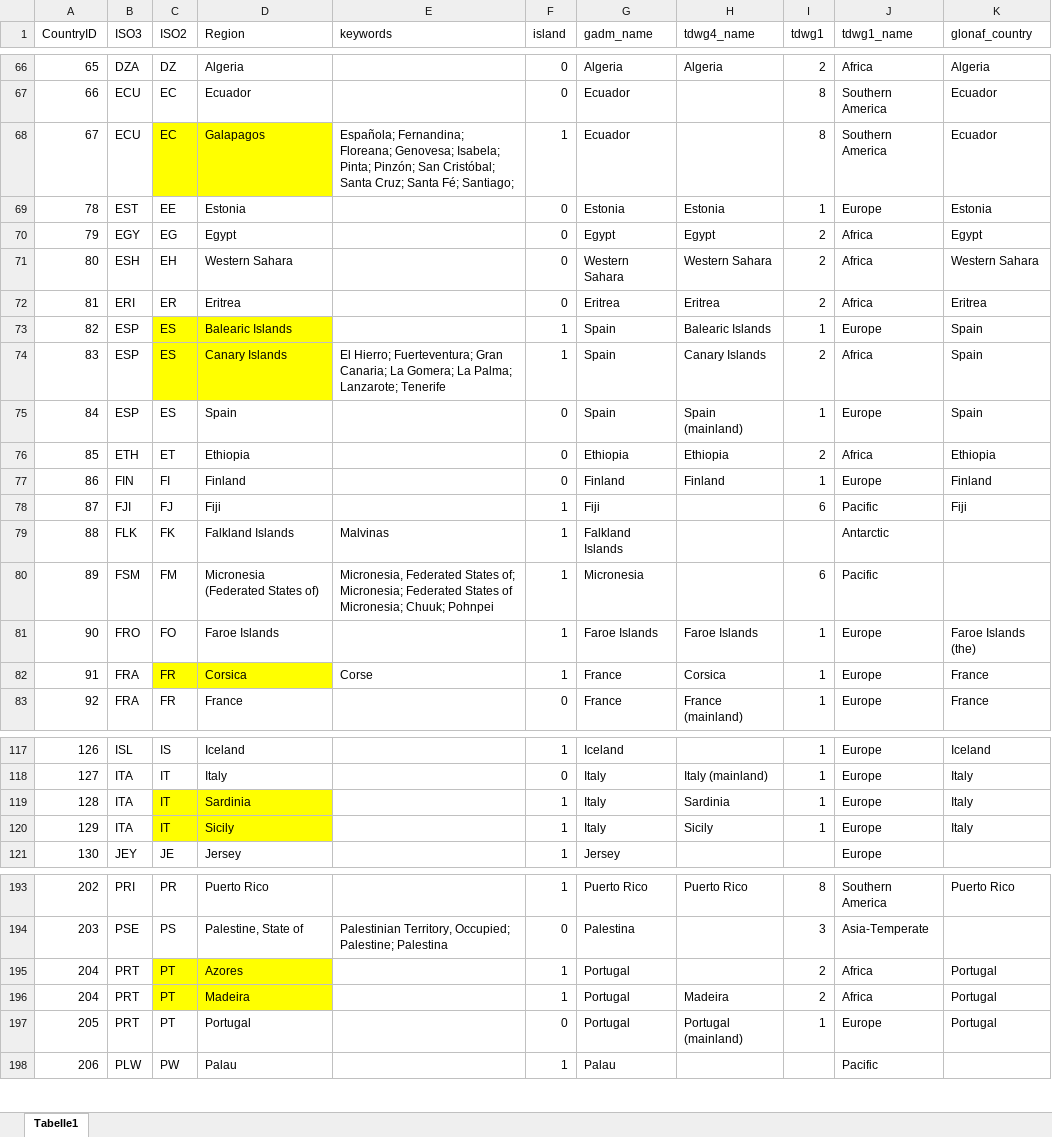
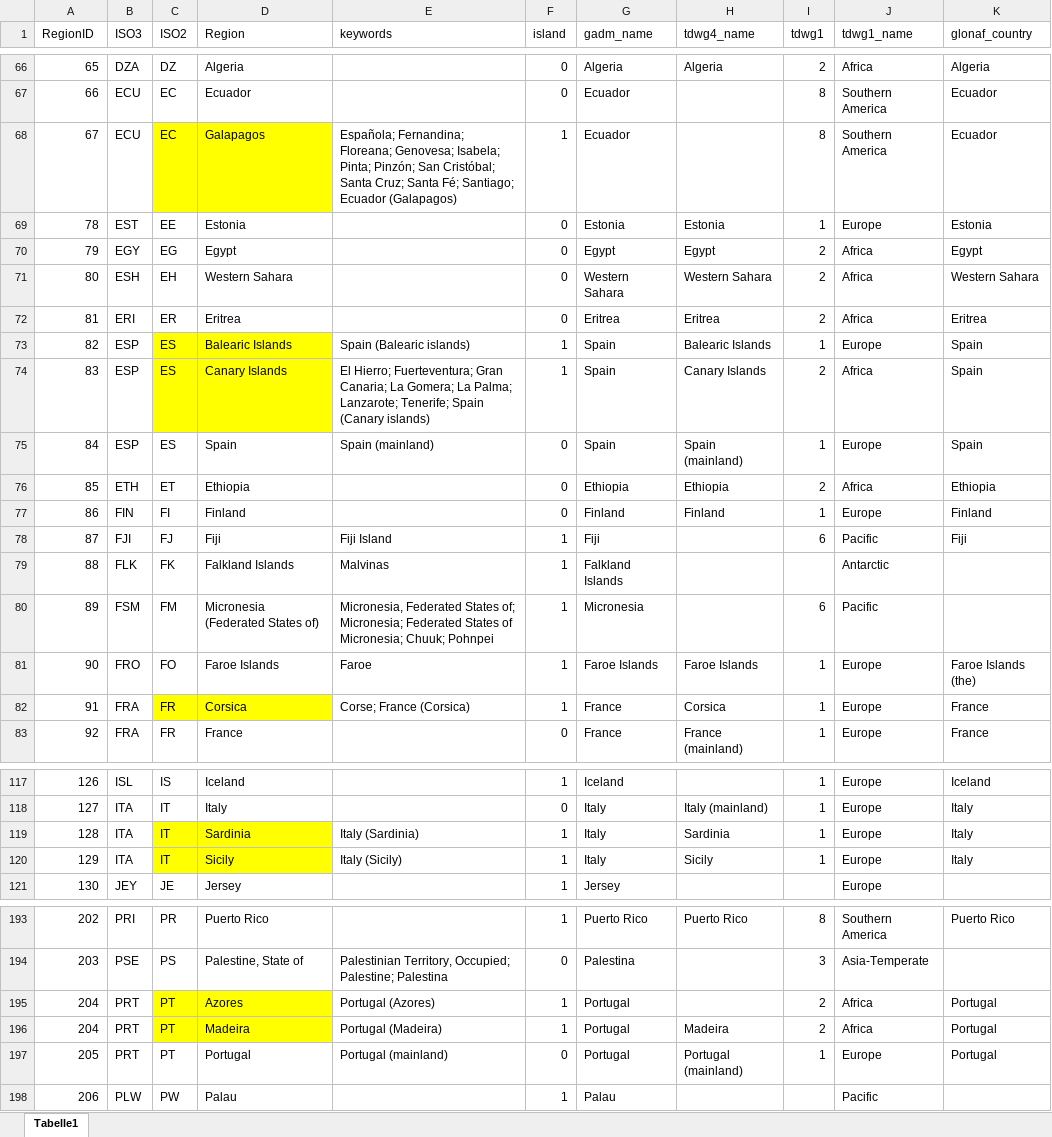
Before and after one commit to hseebens/sTwist, an Excel workbook: Config/AllRegionsList.xlsx, sheet Tabelle1, drawn as a sheet; only a part is shown, gaps mark what is left out; values as stored, in another font and other column widths than the file's, no borders; the diff covers the shown part only; the diff names each change by its address in the sheet, - before the commit and + after, or states it on an @@ line.

```diff
--- a/Config/AllRegionsList.xlsx (sheet Tabelle1)
+++ b/Config/AllRegionsList.xlsx (sheet Tabelle1)
-A1: CountryID
+A1: RegionID
-E68 (keywords): …Fé; Santiago;
+E68 (keywords): …Fé; Santiago; Ecuador (Galapagos)
-E73 (keywords): (empty)
+E73 (keywords): Spain (Balearic islands)
-E74 (keywords): …Palma; Lanzarote; Tenerife
+E74 (keywords): …Palma; Lanzarote; Tenerife; Spain (Canary islands)
-E75 (keywords): (empty)
+E75 (keywords): Spain (mainland)
-E78 (keywords): (empty)
+E78 (keywords): Fiji Island
-E81 (keywords): (empty)
+E81 (keywords): Faroe
-E82 (keywords): Corse
+E82 (keywords): Corse; France (Corsica)
-E119 (keywords): (empty)
+E119 (keywords): Italy (Sardinia)
-E120 (keywords): (empty)
+E120 (keywords): Italy (Sicily)
-E195 (keywords): (empty)
+E195 (keywords): Portugal (Azores)
-E196 (keywords): (empty)
+E196 (keywords): Portugal (Madeira)
-E197 (keywords): (empty)
+E197 (keywords): Portugal (mainland)
```
Also changed, not shown: 20 edited cells elsewhere in this sheet, Config/DatabaseInfo.xlsx, 19 other files.
